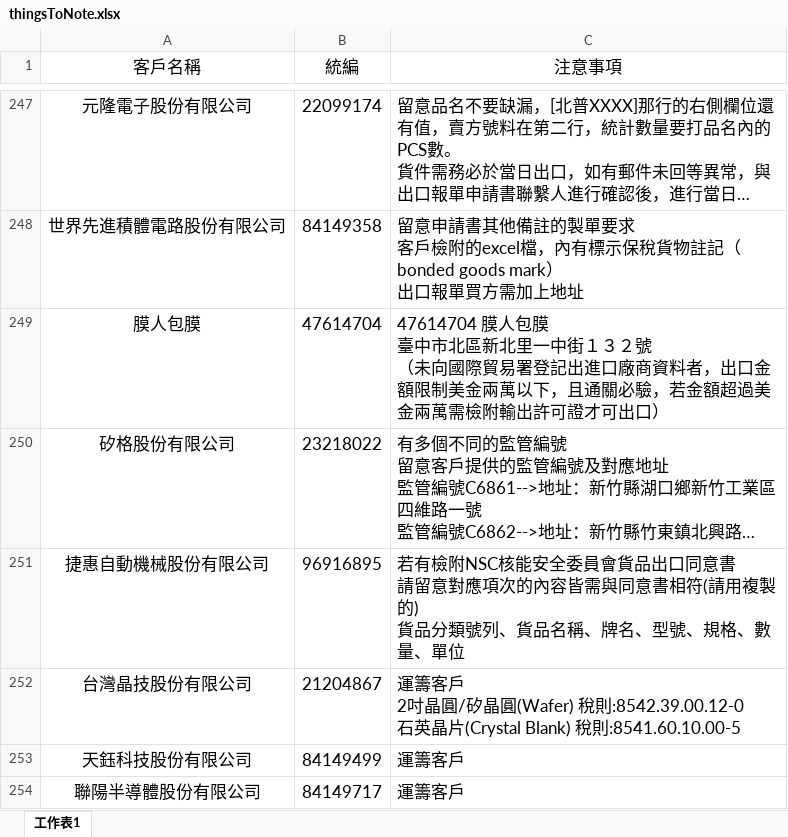
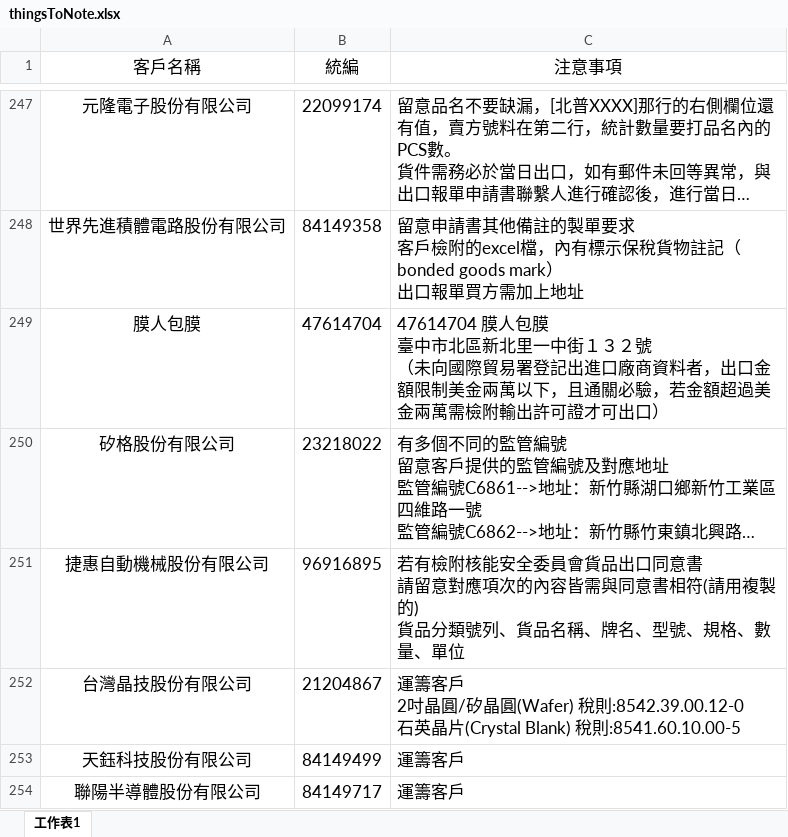
Before and after one commit to liyijung/Export-declaration, an Excel workbook: thingsToNote.xlsx, sheet 工作表1, drawn as a sheet; only a part is shown, gaps mark what is left out; long unchanged cells end in …; values as stored, in another font and other column widths than the file's, no borders; conditional formats not drawn; the diff names each change by its address in the sheet, - before the commit and + after, or states it on an @@ line.

Commit message:
Add files via upload

```diff
--- a/thingsToNote.xlsx (sheet 工作表1)
+++ b/thingsToNote.xlsx (sheet 工作表1)
-C251 (注意事項): 若有檢附NSC核能安全…
+C251 (注意事項): 若有檢附核能安全…
```
